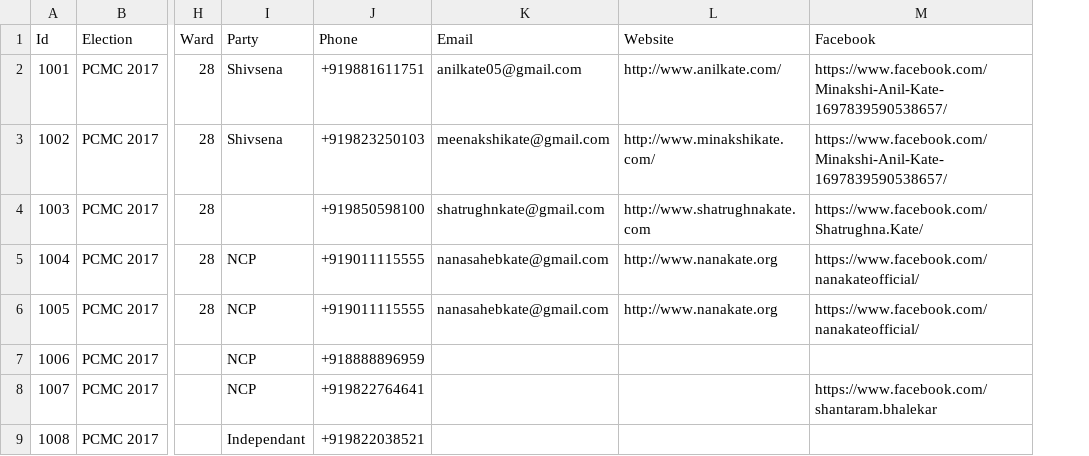
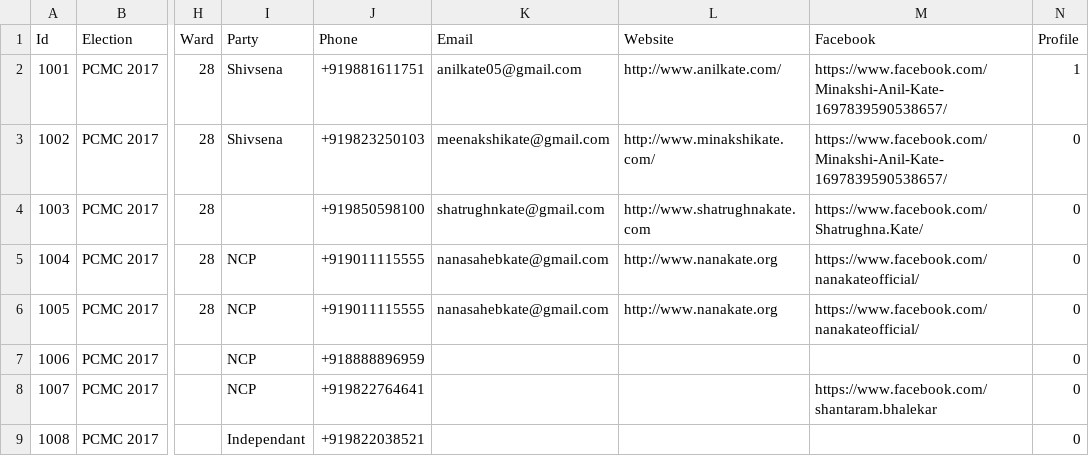
Before and after one commit to yogeshpowar/vyv, a CSV file: data/profiles.csv, drawn as a sheet; only a part is shown, gaps mark what is left out; the diff names each change by its address in the sheet, - before the commit and + after, or states it on an @@ line.

Commit message:
v3: misc
1. Created profile layout
    - One just have to edit users markdown file and upload on the server.
    - Images will be referred in the doc and will be uploaded on the server.
    - md to html is converted offline
2. Added profile column in .csv (1 if user has detail profile)

Signed-off-by: Yogesh Ashok Powar <yogesh@orowealth.com>

```diff
--- a/data/profiles.csv
+++ b/data/profiles.csv
+column N (Profile), rows 2-9: 1 | 0 | 0 | 0 | 0 | 0 | 0 | 0
```
Also changed, not shown: 6 other files.
